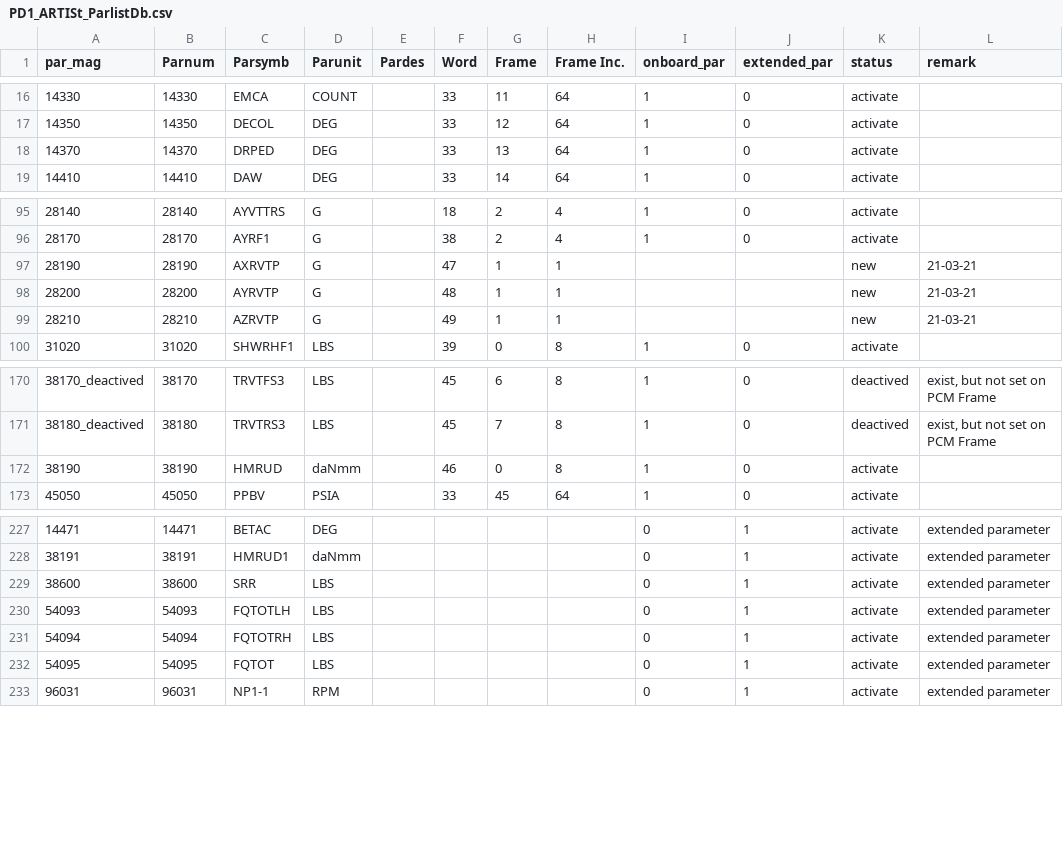
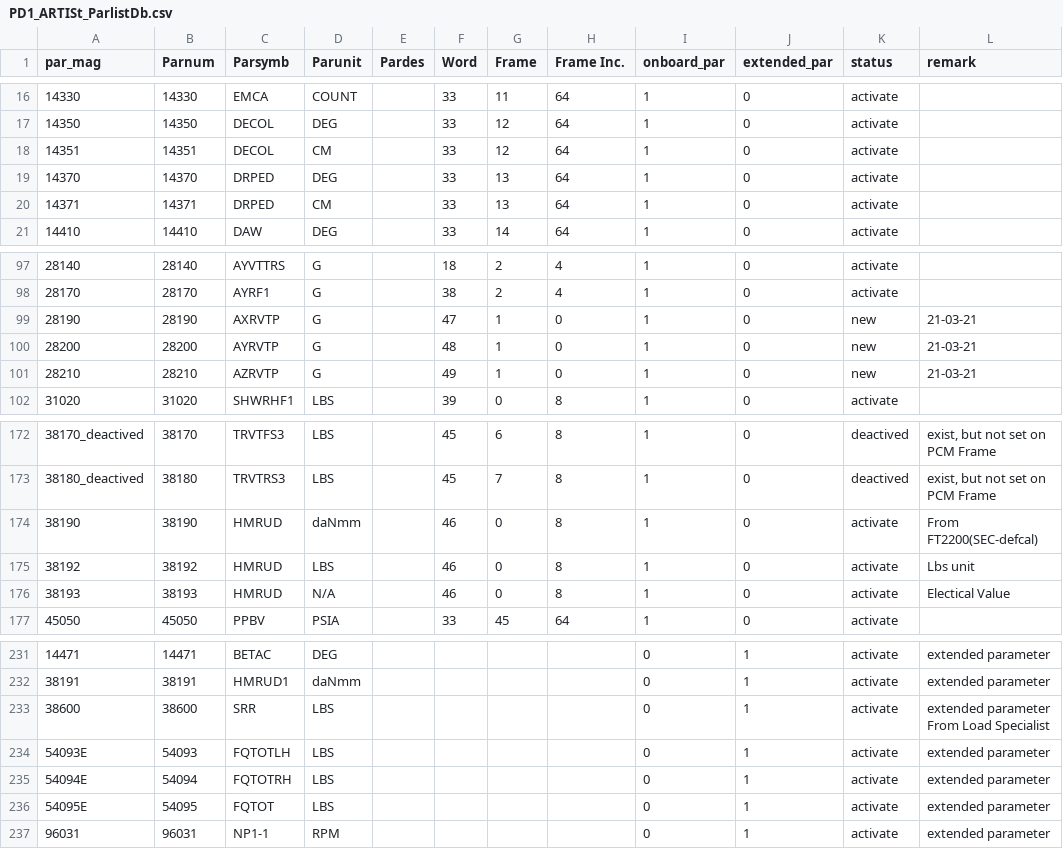
Before and after one commit to dimas160/pd1_config_db, a CSV file: PD1_ARTISt_ParlistDb.csv, drawn as a sheet; only a part is shown, gaps mark what is left out; addresses are those after the commit; the diff covers the shown part only; the diff names each change by its address in the sheet, - before the commit and + after, or states it on an @@ line.

Commit message:
Update Reference Configuration
update history magali 31022021

delete :

Add:
23080
23090
28090
28190
28200
28210
54014
54024
14390
14400
10000

edit:
38190_kg - 38191
38190_lbs - 38192
38190r - 38193
54093E -54093
54094E - 54094
54095E - 54095
14350A - 14351
14370A - 14371

```diff
--- a/PD1_ARTISt_ParlistDb.csv
+++ b/PD1_ARTISt_ParlistDb.csv
+row 18: 14351 | 14351 | DECOL | CM |  | 33 | 12 | 64 | 1 | 0 | activate
+row 20: 14371 | 14371 | DRPED | CM |  | 33 | 13 | 64 | 1 | 0 | activate
-H99:H101 (Frame Inc.): 1
+H99:H101 (Frame Inc.): 0
-I99:I101 (onboard_par): (empty)
+I99:I101 (onboard_par): 1
-J99:J101 (extended_par): (empty)
+J99:J101 (extended_par): 0
-L174 (remark): (empty)
+L174 (remark): From FT2200(SEC-defcal)
+row 175: 38192 | 38192 | HMRUD | LBS |  | 46 | 0 | 8 | 1 | 0 | activate | Lbs unit
+row 176: 38193 | 38193 | HMRUD | N/A |  | 46 | 0 | 8 | 1 | 0 | activate | Electical Value
-L233 (remark): extended parameter
+L233 (remark): extended parameter From Load Specialist
-A234 (par_mag): 54093
+A234 (par_mag): 54093E
-A235 (par_mag): 54094
+A235 (par_mag): 54094E
-A236 (par_mag): 54095
+A236 (par_mag): 54095E
```
Also changed, not shown: 2 edited cells elsewhere in this file.
